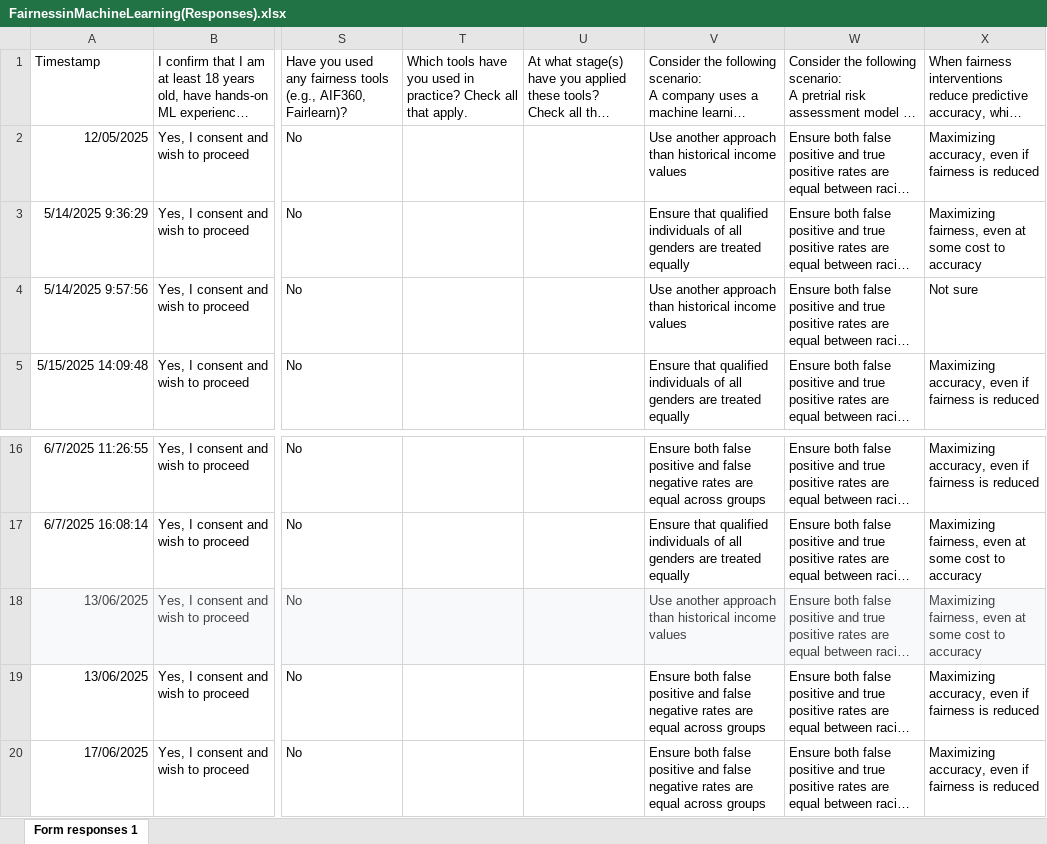
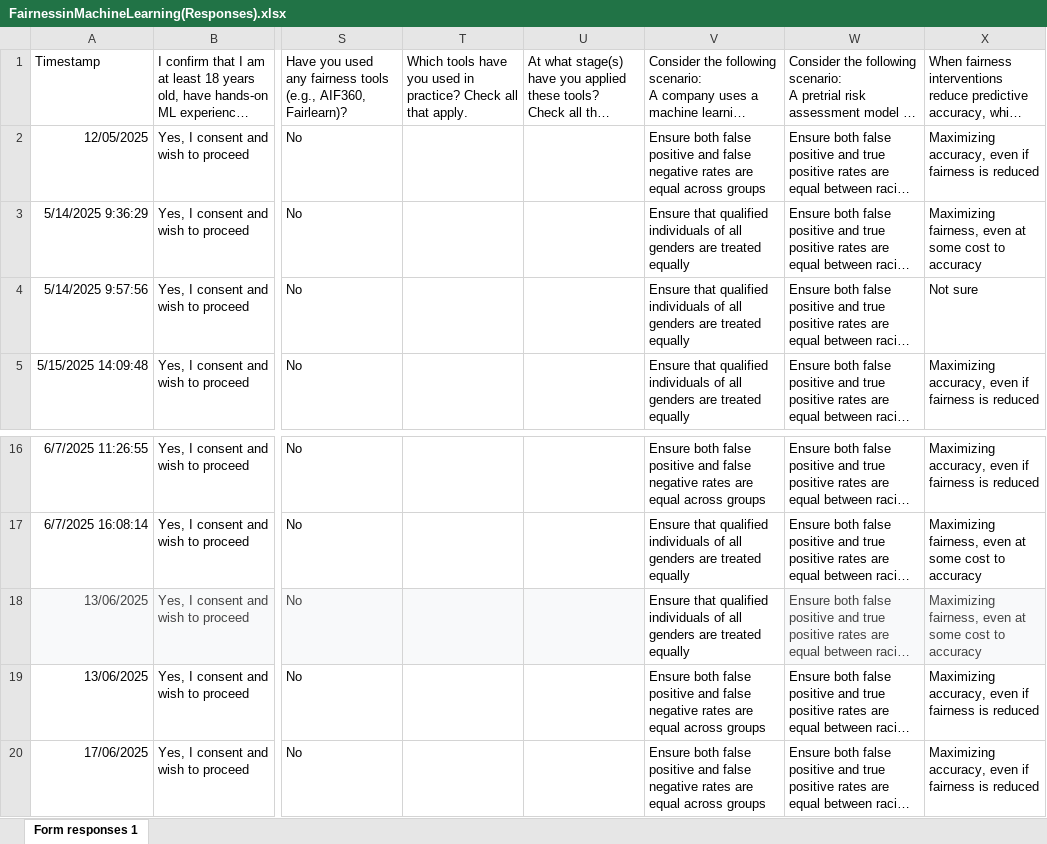
Before and after one commit to jeaend/bias-mitigation-aif360, an Excel workbook: FairnessinMachineLearning(Responses).xlsx, sheet Form responses 1, drawn as a sheet; only a part is shown, gaps mark what is left out; long unchanged cells end in …; values as stored, in another font and other column widths than the file's, no borders; charts and pictures and table styles not drawn; the diff names each change by its address in the sheet, - before the commit and + after, or states it on an @@ line.

```diff
--- a/FairnessinMachineLearning(Responses).xlsx (sheet Form responses 1)
+++ b/FairnessinMachineLearning(Responses).xlsx (sheet Form responses 1)
-V2: Use another approach than historical income values
+V2: Ensure both false positive and false negative rates are equal across groups
-V4: Use another approach than historical income values
+V4: Ensure that qualified individuals of all genders are treated equally
-V18: Use another approach than historical income values
+V18: Ensure that qualified individuals of all genders are treated equally
@@ V18 fill: #F8F9FA → none, text colour: #434343 → black @@
```
Also changed, not shown: 1 other file.
